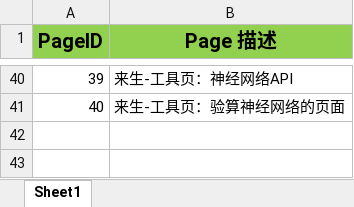
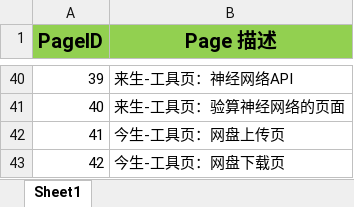
Before and after one commit to BerryBC/SanShi, an Excel workbook: TODO/Page ID.xlsx, sheet Sheet1, drawn as a sheet; only a part is shown, gaps mark what is left out; values as stored, in another font and other column widths than the file's, no borders; the diff names each change by its address in the sheet, - before the commit and + after, or states it on an @@ line.

```diff
--- a/TODO/Page ID.xlsx (sheet Sheet1)
+++ b/TODO/Page ID.xlsx (sheet Sheet1)
+row 42: 41 | 今生-工具页：网盘上传页
+row 43: 42 | 今生-工具页：网盘下载页
```
Also changed, not shown: ThisLife/RenewTheGuaranteeCellList/Files/TemplateFiles/Export.xlsx, ThisLife/RenewTheGuaranteeCellList/Files/TemplateFiles/TemplateFromChineseName.xlsx, 12 other files.
